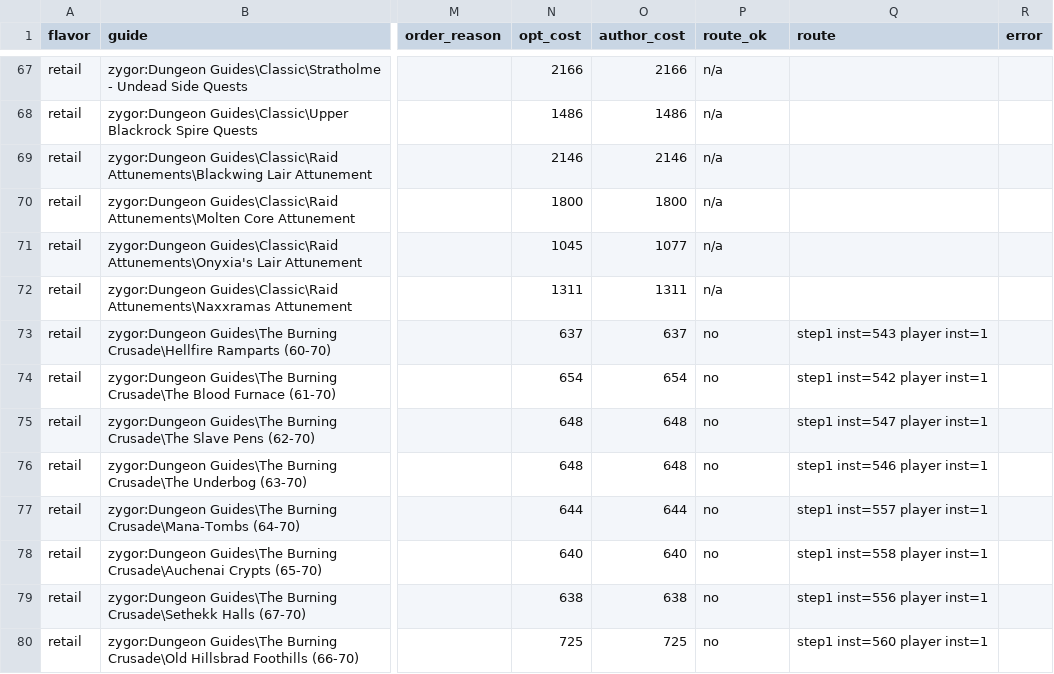
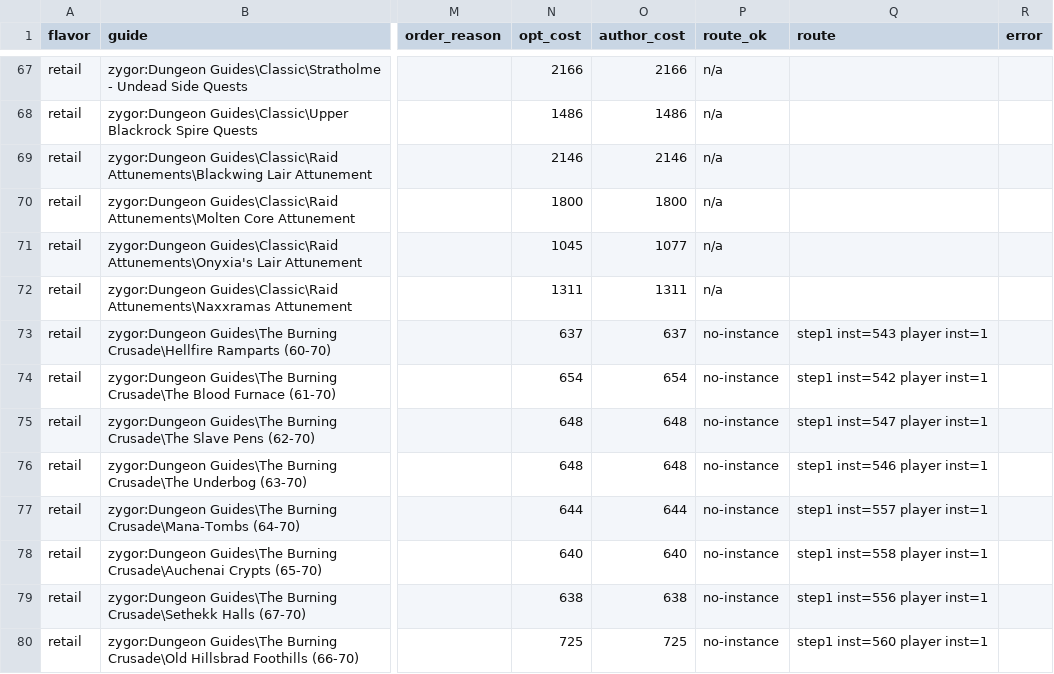
Before and after one commit to danielalanbates/openroute, a TSV file: docs/route_sweep_from_retail_85_Horde.tsv, drawn as a sheet; only a part is shown, gaps mark what is left out; the diff covers the shown part only; the diff names each change by its address in the sheet, - before the commit and + after, or states it on an @@ line.

```diff
--- a/docs/route_sweep_from_retail_85_Horde.tsv
+++ b/docs/route_sweep_from_retail_85_Horde.tsv
-P73:P80 (route_ok): no
+P73:P80 (route_ok): no-instance
```
Also changed, not shown: 16 edited cells elsewhere in this file, 8 other files.
